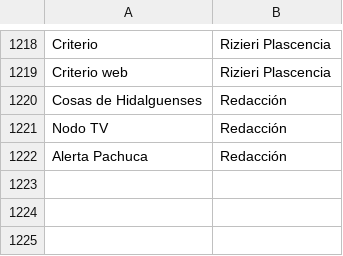
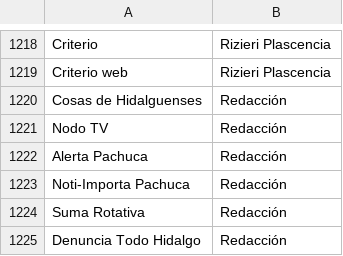
Before and after one commit to thelonious9/Enlaces, a CSV file: Firma.csv, drawn as a sheet; only a part is shown, gaps mark what is left out; the diff names each change by its address in the sheet, - before the commit and + after, or states it on an @@ line.

```diff
--- a/Firma.csv
+++ b/Firma.csv
+row 1223: Noti-Importa Pachuca | Redacción
+row 1224: Suma Rotativa | Redacción
+row 1225: Denuncia Todo Hidalgo | Redacción
```
Also changed, not shown: Medio.csv.
